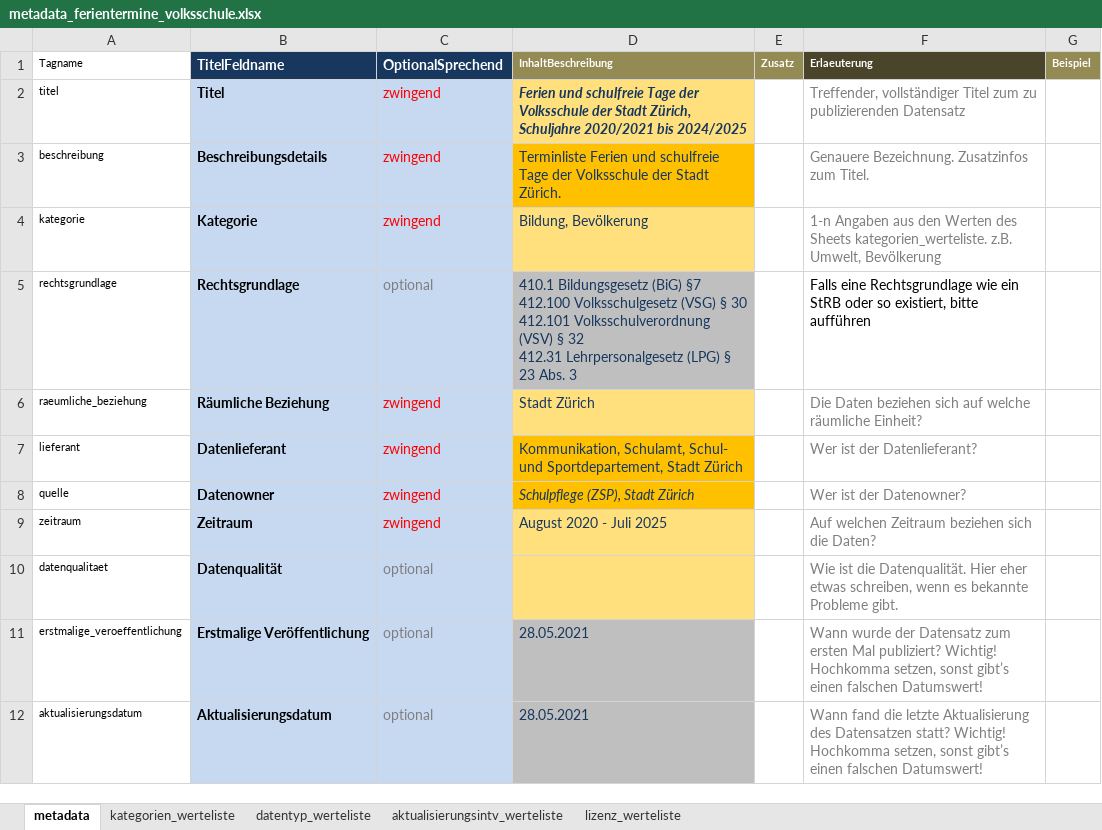
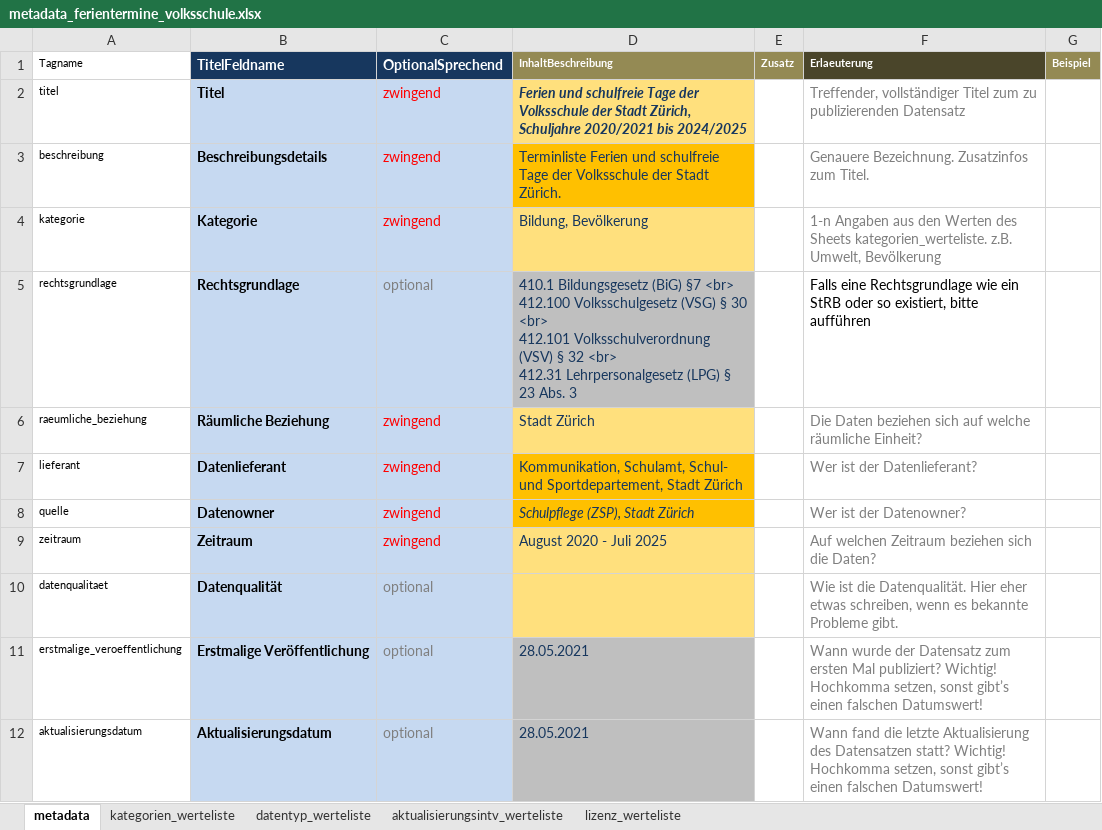
Before and after one commit to opendatazurich/opendatazurich.github.io, an Excel workbook: automation/schulferien/metadata_ferientermine_volksschule.xlsx, sheet metadata, drawn as a sheet; only a part is shown; values as stored, in another font and other column widths than the file's, no borders; ↵ is a line break in a cell; the diff names each change by its address in the sheet, - before the commit and + after, or states it on an @@ line.

Commit message:
Update rechtsgrundlagen

```diff
--- a/automation/schulferien/metadata_ferientermine_volksschule.xlsx (sheet metadata)
+++ b/automation/schulferien/metadata_ferientermine_volksschule.xlsx (sheet metadata)
-D5 (InhaltBeschreibung): …(BiG) §7 ↵ 412.100 Volksschulgesetz (VSG) § 30 ↵ 412.101 Volksschulverordnung (VSV) § 32 ↵ 412.31 Lehrpersonalgesetz…
+D5 (InhaltBeschreibung): …(BiG) §7 <br> ↵ 412.100 Volksschulgesetz (VSG) § 30 <br> ↵ 412.101 Volksschulverordnung (VSV) § 32 <br> ↵ 412.31 Lehrpersonalgesetz…
```
